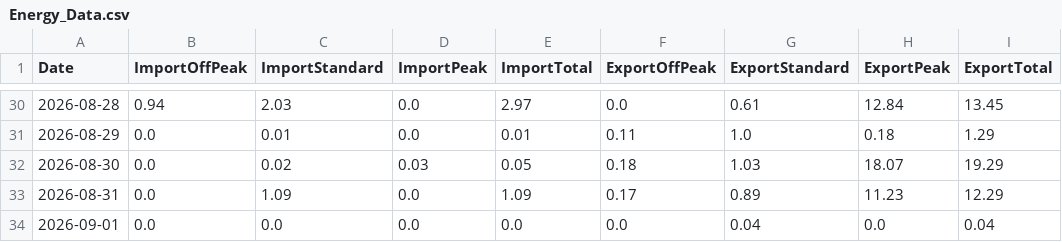
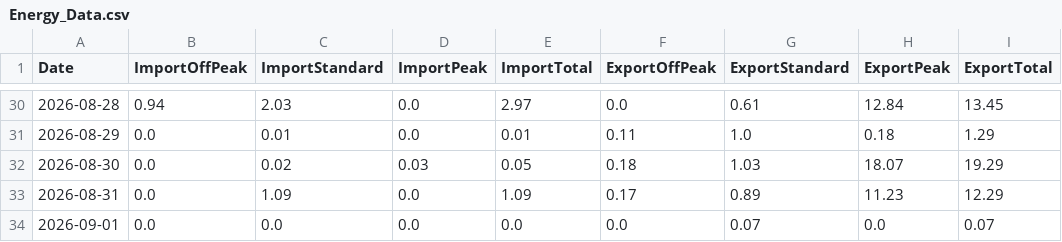
Before and after one commit to Alan-K/public-csv, a CSV file: Energy_Data.csv, drawn as a sheet; only a part is shown, gaps mark what is left out.

```diff
--- a/Energy_Data.csv
+++ b/Energy_Data.csv
@@ -33,2 +33,2 @@ Date,ImportOffPeak,ImportStandard,ImportPeak,ImportTotal,ExportOffPeak,ExportSta
 2026-08-31,0.0,1.09,0.0,1.09,0.17,0.89,11.23,12.29
-2026-09-01,0.0,0.0,0.0,0.0,0.0,0.04,0.0,0.04
+2026-09-01,0.0,0.0,0.0,0.0,0.0,0.07,0.0,0.07
```
